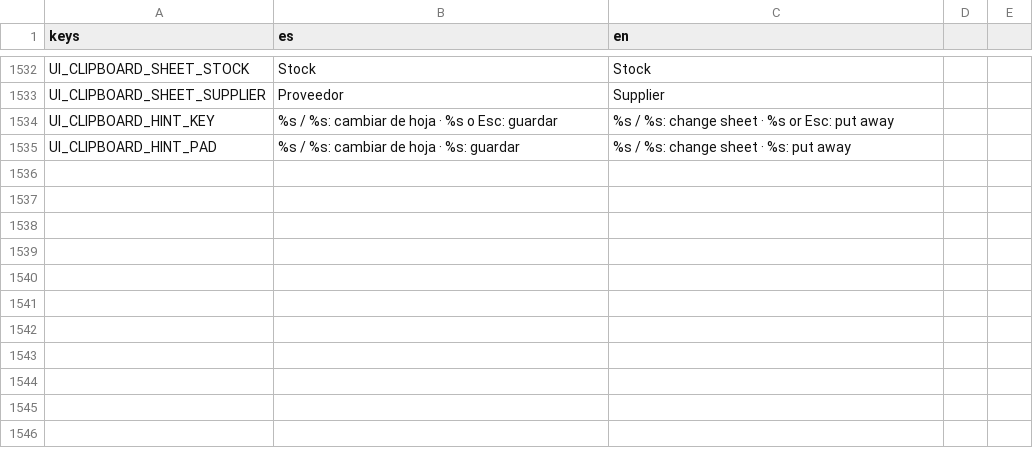
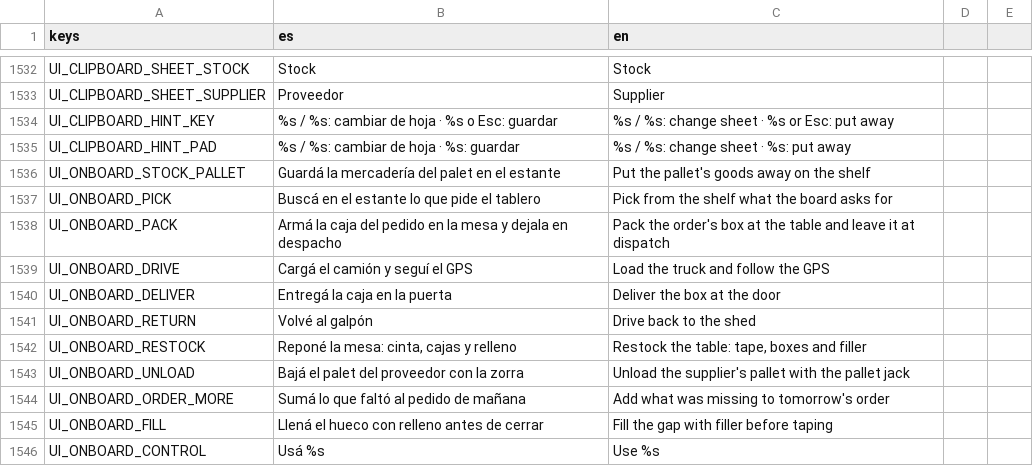
Before and after one commit to Delestal94/Prometeus, a CSV file: do-not-drop/translations/strings_ui.csv, drawn as a sheet; only a part is shown, gaps mark what is left out; the diff names each change by its address in the sheet, - before the commit and + after, or states it on an @@ line.

```diff
--- a/do-not-drop/translations/strings_ui.csv
+++ b/do-not-drop/translations/strings_ui.csv
+row 1536: UI_ONBOARD_STOCK_PALLET | Guardá la mercadería del palet en el estante | Put the pallet's goods away on the shelf
+row 1537: UI_ONBOARD_PICK | Buscá en el estante lo que pide el tablero | Pick from the shelf what the board asks for
+row 1538: UI_ONBOARD_PACK | Armá la caja del pedido en la mesa y dejala en despacho | Pack the order's box at the table and leave it at dispatch
+row 1539: UI_ONBOARD_DRIVE | Cargá el camión y seguí el GPS | Load the truck and follow the GPS
+row 1540: UI_ONBOARD_DELIVER | Entregá la caja en la puerta | Deliver the box at the door
+row 1541: UI_ONBOARD_RETURN | Volvé al galpón | Drive back to the shed
+row 1542: UI_ONBOARD_RESTOCK | Reponé la mesa: cinta, cajas y relleno | Restock the table: tape, boxes and filler
+row 1543: UI_ONBOARD_UNLOAD | Bajá el palet del proveedor con la zorra | Unload the supplier's pallet with the pallet jack
+row 1544: UI_ONBOARD_ORDER_MORE | Sumá lo que faltó al pedido de mañana | Add what was missing to tomorrow's order
+row 1545: UI_ONBOARD_FILL | Llená el hueco con relleno antes de cerrar | Fill the gap with filler before taping
+row 1546: UI_ONBOARD_CONTROL | Usá %s | Use %s
```
Also changed, not shown: 14 other files.
